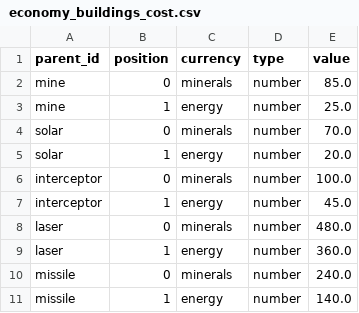
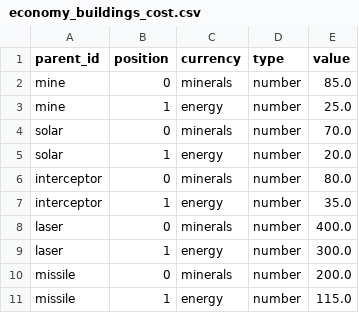
Before and after one commit to SaeruHikari/EarthDefense, a CSV file: data/domain/economy_buildings_cost.csv, drawn as a sheet.

Commit message:
Lower early aircraft factory construction costs

```diff
--- a/data/domain/economy_buildings_cost.csv
+++ b/data/domain/economy_buildings_cost.csv
@@ -5,7 +5,7 @@ solar,0,minerals,number,70.0
 solar,1,energy,number,20.0
-interceptor,0,minerals,number,100.0
-interceptor,1,energy,number,45.0
-laser,0,minerals,number,480.0
-laser,1,energy,number,360.0
-missile,0,minerals,number,240.0
-missile,1,energy,number,140.0
+interceptor,0,minerals,number,80.0
+interceptor,1,energy,number,35.0
+laser,0,minerals,number,400.0
+laser,1,energy,number,300.0
+missile,0,minerals,number,200.0
+missile,1,energy,number,115.0
```
Also changed, not shown: 1 other file.
